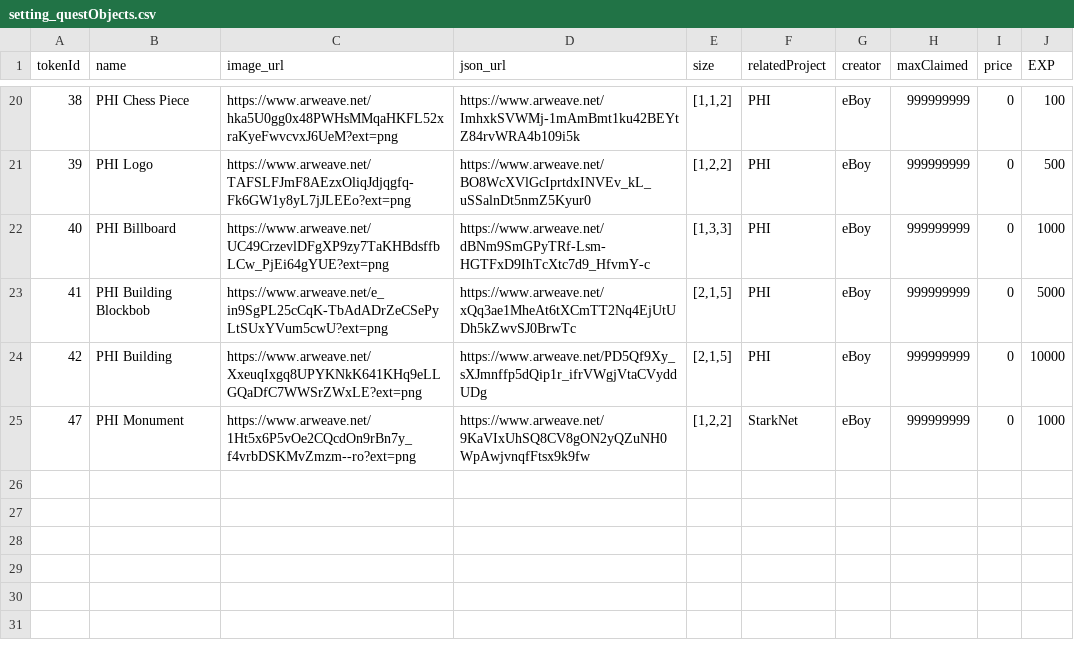
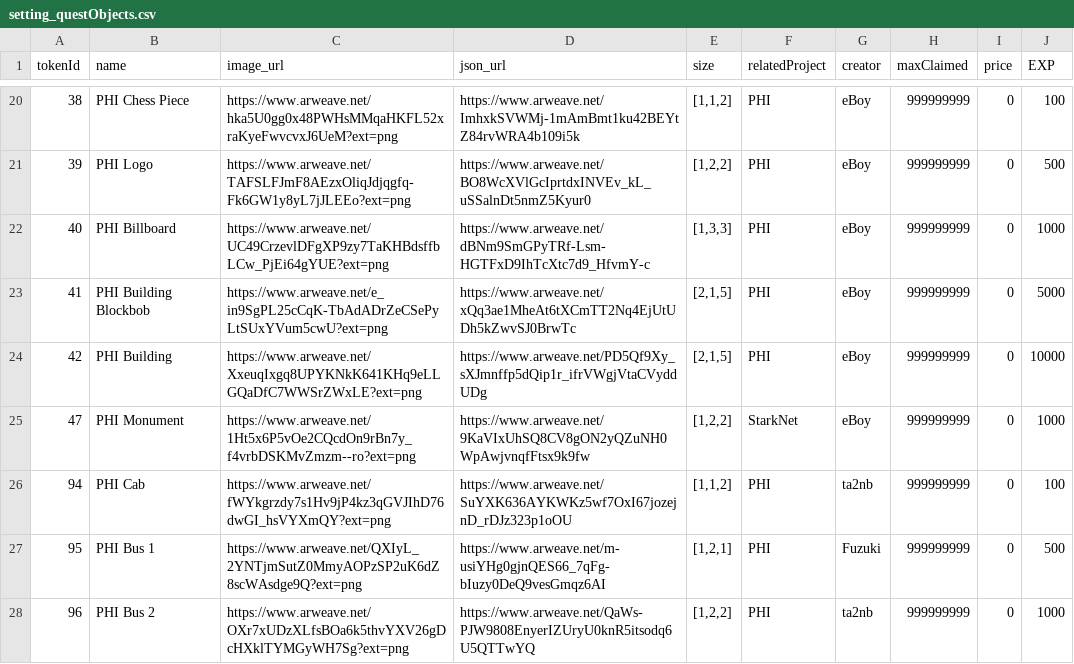
Before and after one commit to PHI-LABS-INC/Polygon-phi-contract, a CSV file: tasks/scripts/csv/setting_questObjects.csv, drawn as a sheet; only a part is shown, gaps mark what is left out.

```diff
--- a/tasks/scripts/csv/setting_questObjects.csv
+++ b/tasks/scripts/csv/setting_questObjects.csv
@@ -25 +25,4 @@ tokenId,name,image_url,json_url,size,relatedProject,creator,maxClaimed,price,EXP
 47,PHI Monument,https://www.arweave.net/1Ht5x6P5vOe2CQcdOn9rBn7y_f4vrbDSKMvZmzm--ro?ext=png,https://www.arweave.net/9KaVIxUhSQ8CV8gON2yQZuNH0WpAwjvnqfFtsx9k9fw,"[1,2,2]",StarkNet,eBoy,999999999,0,1000
+94,PHI Cab,https://www.arweave.net/fWYkgrzdy7s1Hv9jP4kz3qGVJIhD76dwGI_hsVYXmQY?ext=png,https://www.arweave.net/SuYXK636AYKWKz5wf7OxI67jozejnD_rDJz323p1oOU,"[1,1,2]",PHI,ta2nb,999999999,0,100
+95,PHI Bus 1,https://www.arweave.net/QXIyL_2YNTjmSutZ0MmyAOPzSP2uK6dZ8scWAsdge9Q?ext=png,https://www.arweave.net/m-usiYHg0gjnQES66_7qFg-bIuzy0DeQ9vesGmqz6AI,"[1,2,1]",PHI,Fuzuki,999999999,0,500
+96,PHI Bus 2,https://www.arweave.net/OXr7xUDzXLfsBOa6k5thvYXV26gDcHXklTYMGyWH7Sg?ext=png,https://www.arweave.net/QaWs-PJW9808EnyerIZUryU0knR5itsodq6U5QTTwYQ,"[1,2,2]",PHI,ta2nb,999999999,0,1000
```
Also changed, not shown: tasks/scripts/csv/condition.csv, tasks/scripts/csv/setting_freeObjects.csv, 1 other file.
